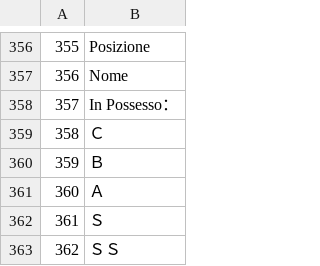
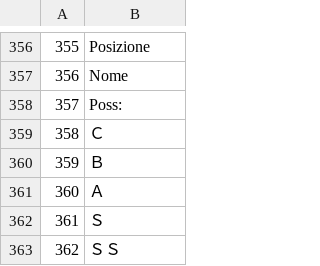
Before and after one commit to acquetto/acquettoita, a CSV file: Export/FILE_015.csv, drawn as a sheet; only a part is shown, gaps mark what is left out.

Commit message:
TRADOTTO COMPLETAMENTE E SISTEMATO

```diff
--- a/Export/FILE_015.csv
+++ b/Export/FILE_015.csv
@@ -357,3 +357,3 @@
 356;Nome
-357;In Possesso：
+357;Poss:
 358;Ｃ
```
